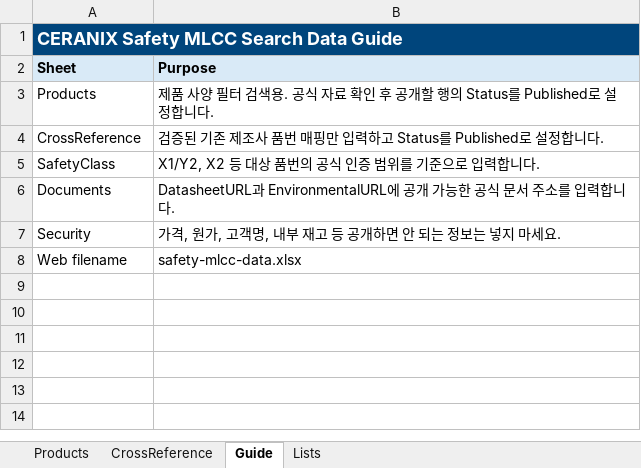
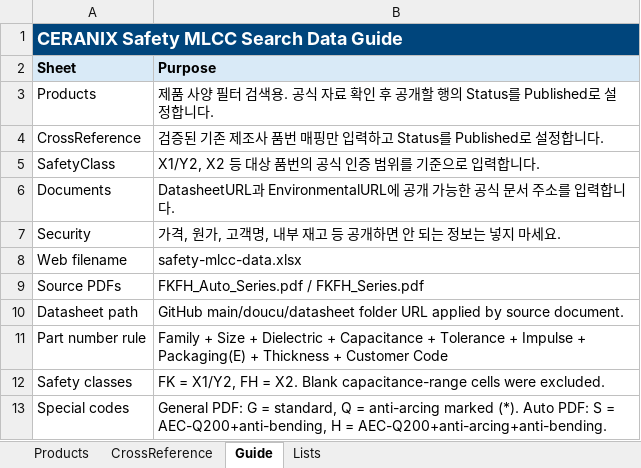
Before and after one commit to ceranix26/ceranix-homepage, an Excel workbook: products/mlcc/safety-mlcc-data.xlsx, sheet Guide, drawn as a sheet; values as stored, in another font and other column widths than the file's, no borders; the diff names each change by its address in the sheet, - before the commit and + after, or states it on an @@ line.

```diff
--- a/products/mlcc/safety-mlcc-data.xlsx (sheet Guide)
+++ b/products/mlcc/safety-mlcc-data.xlsx (sheet Guide)
+row 9: Source PDFs | FKFH_Auto_Series.pdf / FKFH_Series.pdf
+row 10: Datasheet path | GitHub main/doucu/datasheet folder URL applied by source document.
+row 11: Part number rule | Family + Size + Dielectric + Capacitance + Tolerance + Impulse + Packaging(E) + Thickness + Customer Code
+row 12: Safety classes | FK = X1/Y2, FH = X2. Blank capacitance-range cells were excluded.
+row 13: Special codes | General PDF: G = standard, Q = anti-arcing marked (*). Auto PDF: S = AEC-Q200+anti-bending, H = AEC-Q200+anti-arcing+anti-bending.
```
Also changed, not shown: sheet Products, products/mlcc/automotive-mlcc-data.xlsx, products/mlcc/high-capacitance-mlcc-data.xlsx.
